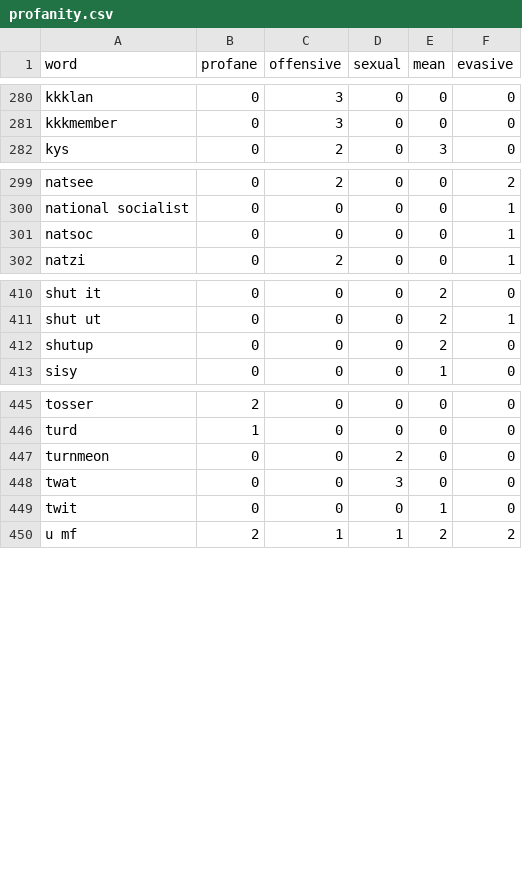
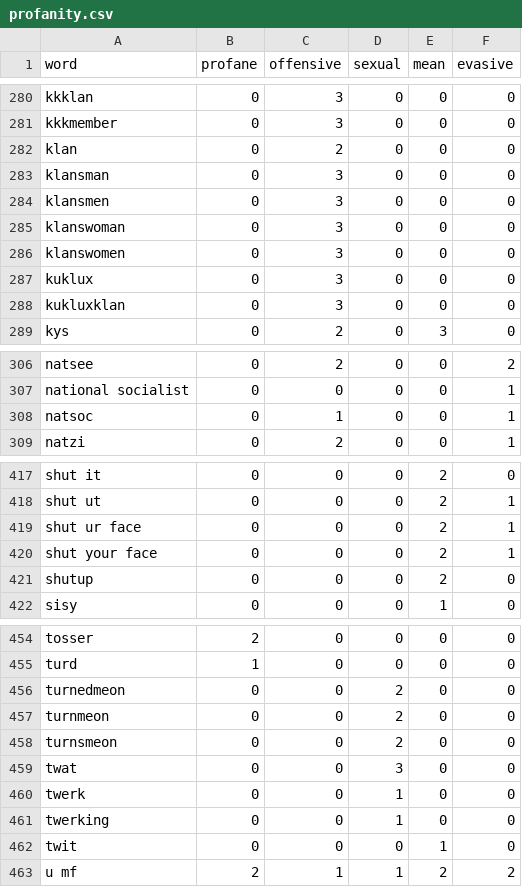
Before and after one commit to finnbear/rustrict, a CSV file: src/profanity.csv, drawn as a sheet; only a part is shown, gaps mark what is left out; addresses are those after the commit; the diff names each change by its address in the sheet, - before the commit and + after, or states it on an @@ line.

```diff
--- a/src/profanity.csv
+++ b/src/profanity.csv
+row 282: klan | 0 | 2 | 0 | 0 | 0
+row 283: klansman | 0 | 3 | 0 | 0 | 0
+row 284: klansmen | 0 | 3 | 0 | 0 | 0
+row 285: klanswoman | 0 | 3 | 0 | 0 | 0
+row 286: klanswomen | 0 | 3 | 0 | 0 | 0
+row 287: kuklux | 0 | 3 | 0 | 0 | 0
+row 288: kukluxklan | 0 | 3 | 0 | 0 | 0
-C308 (offensive): 0
+C308 (offensive): 1
+row 419: shut ur face | 0 | 0 | 0 | 2 | 1
+row 420: shut your face | 0 | 0 | 0 | 2 | 1
+row 456: turnedmeon | 0 | 0 | 2 | 0 | 0
+row 458: turnsmeon | 0 | 0 | 2 | 0 | 0
+row 460: twerk | 0 | 0 | 1 | 0 | 0
+row 461: twerking | 0 | 0 | 1 | 0 | 0
```
Also changed, not shown: src/replacements.csv, src/replacements_extra.csv, 17 other files.
